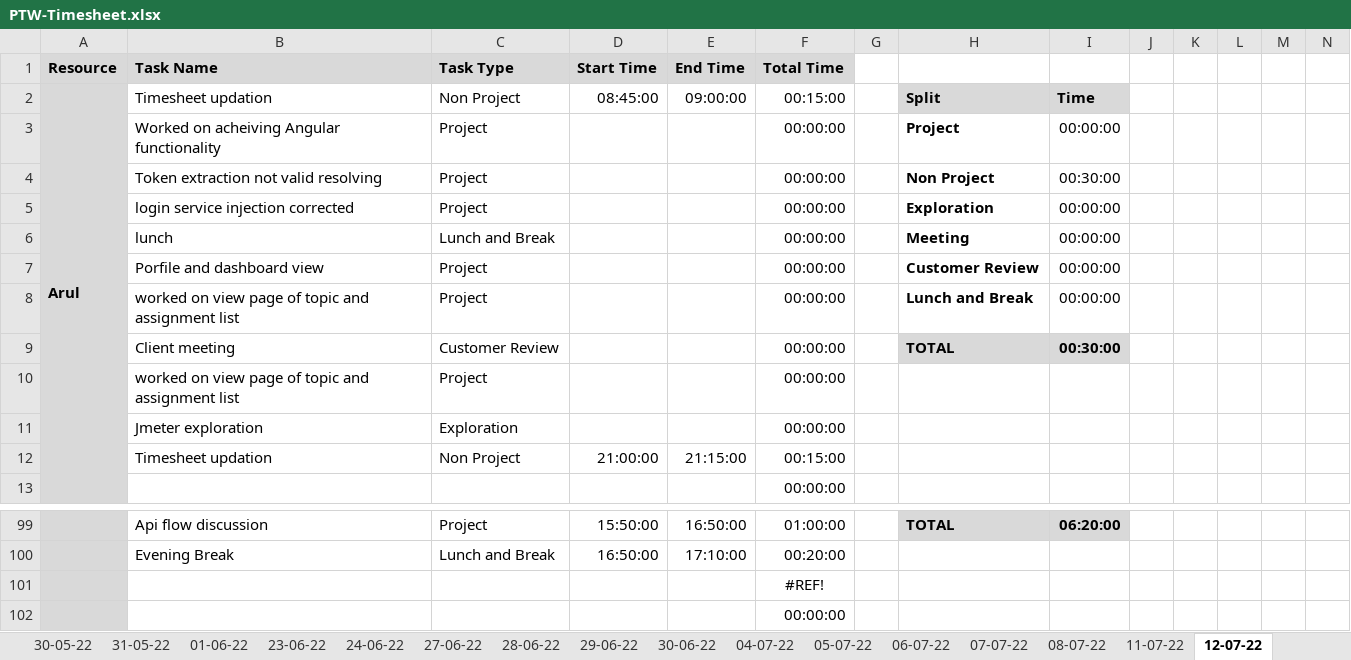
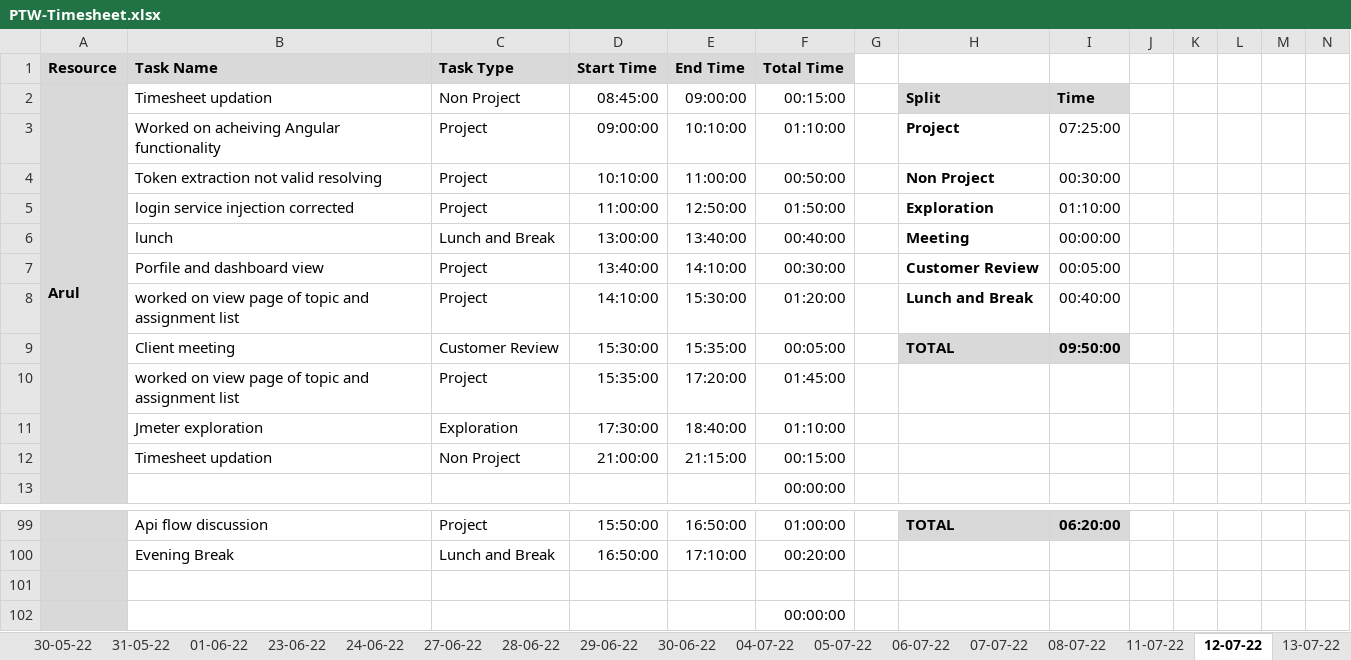
Before and after one commit to TEAM-EUPHORIA/TEAM-EUPHORIA-TMS, an Excel workbook: Process/Timesheet/PTW-Timesheet.xlsx, sheet 12-07-22, drawn as a sheet; only a part is shown, gaps mark what is left out; values as stored, in another font and other column widths than the file's, no borders; conditional formats not drawn; removed rows and columns are numbered as before the commit, all else as after; rows hold the shown columns only; the diff covers the shown part only; the diff names each change by its address in the sheet, - before the commit and + after, or states it on an @@ line.

```diff
--- a/Process/Timesheet/PTW-Timesheet.xlsx (sheet 12-07-22)
+++ b/Process/Timesheet/PTW-Timesheet.xlsx (sheet 12-07-22)
+sheet tab: 13-07-22
-D3 (Start Time): (empty)
+D3 (Start Time): 09:00:00
-E3 (End Time): (empty)
+E3 (End Time): 10:10:00
-F3 (Total Time): 00:00:00
+F3 (Total Time): 01:10:00
-I3: 00:00:00
+I3: 07:25:00
-D4 (Start Time): (empty)
+D4 (Start Time): 10:10:00
-E4 (End Time): (empty)
+E4 (End Time): 11:00:00
-F4 (Total Time): 00:00:00
+F4 (Total Time): 00:50:00
-D5 (Start Time): (empty)
+D5 (Start Time): 11:00:00
-E5 (End Time): (empty)
+E5 (End Time): 12:50:00
-F5 (Total Time): 00:00:00
+F5 (Total Time): 01:50:00
-I5: 00:00:00
+I5: 01:10:00
-D6 (Start Time): (empty)
+D6 (Start Time): 13:00:00
-E6 (End Time): (empty)
+E6 (End Time): 13:40:00
-F6 (Total Time): 00:00:00
+F6 (Total Time): 00:40:00
-D7 (Start Time): (empty)
+D7 (Start Time): 13:40:00
-E7 (End Time): (empty)
+E7 (End Time): 14:10:00
-F7 (Total Time): 00:00:00
+F7 (Total Time): 00:30:00
-I7: 00:00:00
+I7: 00:05:00
-D8 (Start Time): (empty)
+D8 (Start Time): 14:10:00
-E8 (End Time): (empty)
+E8 (End Time): 15:30:00
-F8 (Total Time): 00:00:00
+F8 (Total Time): 01:20:00
-I8: 00:00:00
+I8: 00:40:00
-D9 (Start Time): (empty)
+D9 (Start Time): 15:30:00
-E9 (End Time): (empty)
+E9 (End Time): 15:35:00
-F9 (Total Time): 00:00:00
+F9 (Total Time): 00:05:00
-I9: 00:30:00
+I9: 09:50:00
-row 10:  | worked on view page of topic and assignment list | Project |  |  | 00:00:00
-row 11:  | Jmeter exploration | Exploration |  |  | 00:00:00
+row 10:  | worked on view page of topic and assignment list | Project | 15:35:00 | 17:20:00 | 01:45:00
+row 11:  | Jmeter exploration | Exploration | 17:30:00 | 18:40:00 | 01:10:00
-F101 (Total Time): #REF!
+F101 (Total Time): (empty)
```
Also changed, not shown: 29 edited cells elsewhere in this sheet, sheet empty copy.
